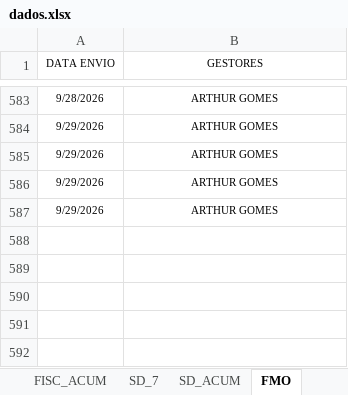
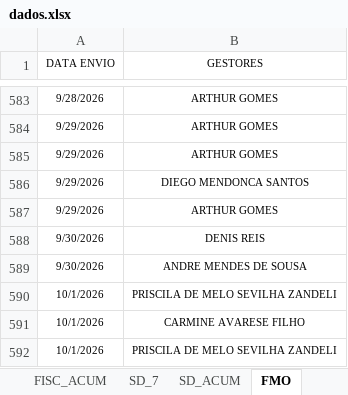
Before and after one commit to SestremPalopoli/produtividade-gestores, an Excel workbook: dados.xlsx, sheet FMO, drawn as a sheet; only a part is shown, gaps mark what is left out; values as stored, in another font and other column widths than the file's, no borders; table styles not drawn; removed rows and columns are numbered as before the commit, all else as after; the diff names each change by its address in the sheet, - before the commit and + after, or states it on an @@ line.

```diff
--- a/dados.xlsx (sheet FMO)
+++ b/dados.xlsx (sheet FMO)
+row 586: 9/29/2026 | DIEGO MENDONCA SANTOS
-row 587: 9/29/2026 | ARTHUR GOMES
+row 588: 9/30/2026 | DENIS REIS
+row 589: 9/30/2026 | ANDRE MENDES DE SOUSA
+row 590: 10/1/2026 | PRISCILA DE MELO SEVILHA ZANDELI
+row 591: 10/1/2026 | CARMINE AVARESE FILHO
+row 592: 10/1/2026 | PRISCILA DE MELO SEVILHA ZANDELI
```
Also changed, not shown: sheet SD_ACUM, sheet SD_7, sheet DEG_ACUM, sheet RIT_ACUM, sheet CHECK_ACUM, sheet FISC_ACUM, 4 more sheets, formulas that keep their value, hidden cells.
